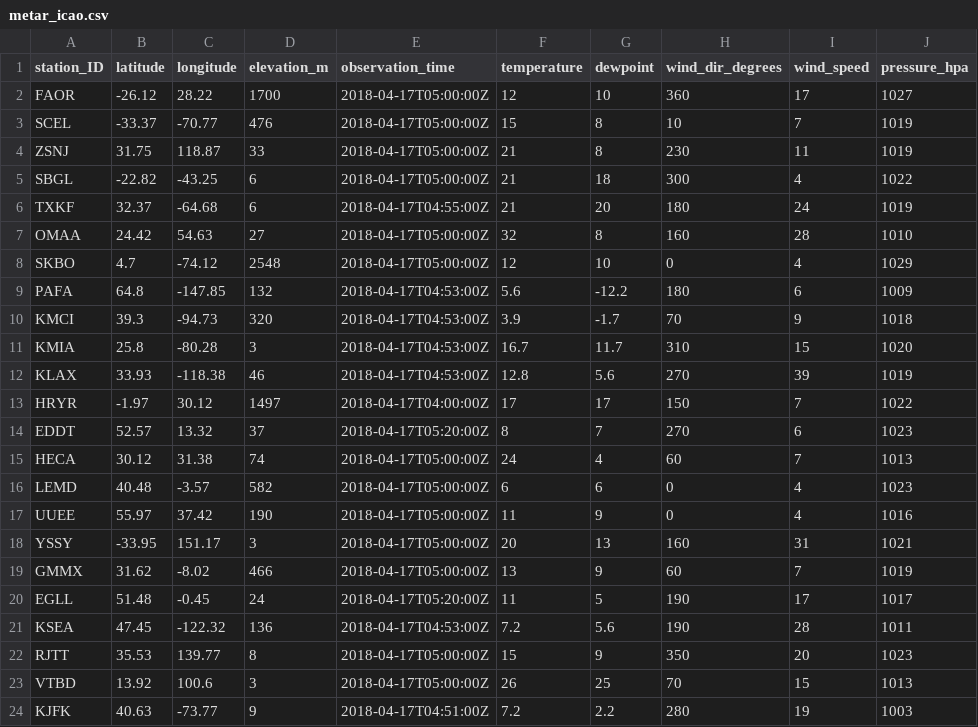
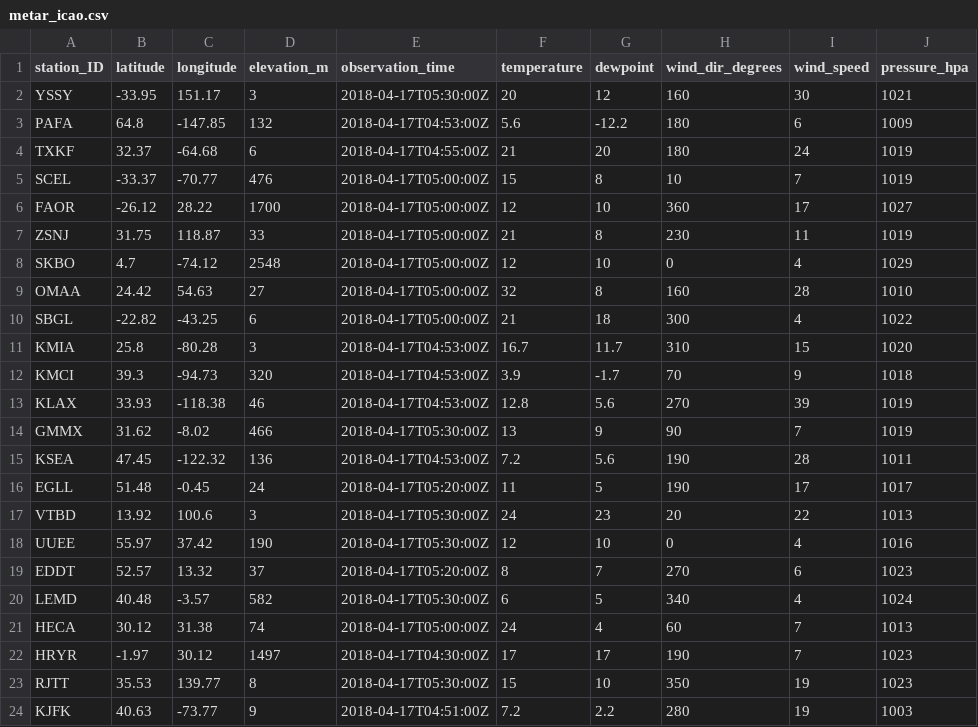
Before and after one commit to geos4s/realtimegis, a CSV file: sgroup04/metar_icao.csv, drawn as a sheet.

Commit message:
Add sgroup04/metar_icao.csv

```diff
--- a/sgroup04/metar_icao.csv
+++ b/sgroup04/metar_icao.csv
@@ -1,24 +1,24 @@
 station_ID;latitude;longitude;elevation_m;observation_time;temperature;dewpoint;wind_dir_degrees;wind_speed;pressure_hpa
+YSSY;-33.95;151.17;3;2018-04-17T05:30:00Z;20;12;160;30;1021
+PAFA;64.8;-147.85;132;2018-04-17T04:53:00Z;5.6;-12.2;180;6;1009
+TXKF;32.37;-64.68;6;2018-04-17T04:55:00Z;21;20;180;24;1019
+SCEL;-33.37;-70.77;476;2018-04-17T05:00:00Z;15;8;10;7;1019
 FAOR;-26.12;28.22;1700;2018-04-17T05:00:00Z;12;10;360;17;1027
-SCEL;-33.37;-70.77;476;2018-04-17T05:00:00Z;15;8;10;7;1019
 ZSNJ;31.75;118.87;33;2018-04-17T05:00:00Z;21;8;230;11;1019
+SKBO;4.7;-74.12;2548;2018-04-17T05:00:00Z;12;10;0;4;1029
+OMAA;24.42;54.63;27;2018-04-17T05:00:00Z;32;8;160;28;1010
 SBGL;-22.82;-43.25;6;2018-04-17T05:00:00Z;21;18;300;4;1022
-TXKF;32.37;-64.68;6;2018-04-17T04:55:00Z;21;20;180;24;1019
-OMAA;24.42;54.63;27;2018-04-17T05:00:00Z;32;8;160;28;1010
-SKBO;4.7;-74.12;2548;2018-04-17T05:00:00Z;12;10;0;4;1029
-PAFA;64.8;-147.85;132;2018-04-17T04:53:00Z;5.6;-12.2;180;6;1009
+KMIA;25.8;-80.28;3;2018-04-17T04:53:00Z;16.7;11.7;310;15;1020
 KMCI;39.3;-94.73;320;2018-04-17T04:53:00Z;3.9;-1.7;70;9;1018
-KMIA;25.8;-80.28;3;2018-04-17T04:53:00Z;16.7;11.7;310;15;1020
 KLAX;33.93;-118.38;46;2018-04-17T04:53:00Z;12.8;5.6;270;39;1019
-HRYR;-1.97;30.12;1497;2018-04-17T04:00:00Z;17;17;150;7;1022
+GMMX;31.62;-8.02;466;2018-04-17T05:30:00Z;13;9;90;7;1019
+KSEA;47.45;-122.32;136;2018-04-17T04:53:00Z;7.2;5.6;190;28;1011
+EGLL;51.48;-0.45;24;2018-04-17T05:20:00Z;11;5;190;17;1017
+VTBD;13.92;100.6;3;2018-04-17T05:30:00Z;24;23;20;22;1013
+UUEE;55.97;37.42;190;2018-04-17T05:30:00Z;12;10;0;4;1016
 EDDT;52.57;13.32;37;2018-04-17T05:20:00Z;8;7;270;6;1023
+LEMD;40.48;-3.57;582;2018-04-17T05:30:00Z;6;5;340;4;1024
 HECA;30.12;31.38;74;2018-04-17T05:00:00Z;24;4;60;7;1013
-LEMD;40.48;-3.57;582;2018-04-17T05:00:00Z;6;6;0;4;1023
-UUEE;55.97;37.42;190;2018-04-17T05:00:00Z;11;9;0;4;1016
-YSSY;-33.95;151.17;3;2018-04-17T05:00:00Z;20;13;160;31;1021
-GMMX;31.62;-8.02;466;2018-04-17T05:00:00Z;13;9;60;7;1019
-EGLL;51.48;-0.45;24;2018-04-17T05:20:00Z;11;5;190;17;1017
-KSEA;47.45;-122.32;136;2018-04-17T04:53:00Z;7.2;5.6;190;28;1011
-RJTT;35.53;139.77;8;2018-04-17T05:00:00Z;15;9;350;20;1023
-VTBD;13.92;100.6;3;2018-04-17T05:00:00Z;26;25;70;15;1013
+HRYR;-1.97;30.12;1497;2018-04-17T04:30:00Z;17;17;190;7;1023
+RJTT;35.53;139.77;8;2018-04-17T05:30:00Z;15;10;350;19;1023
 KJFK;40.63;-73.77;9;2018-04-17T04:51:00Z;7.2;2.2;280;19;1003
```
